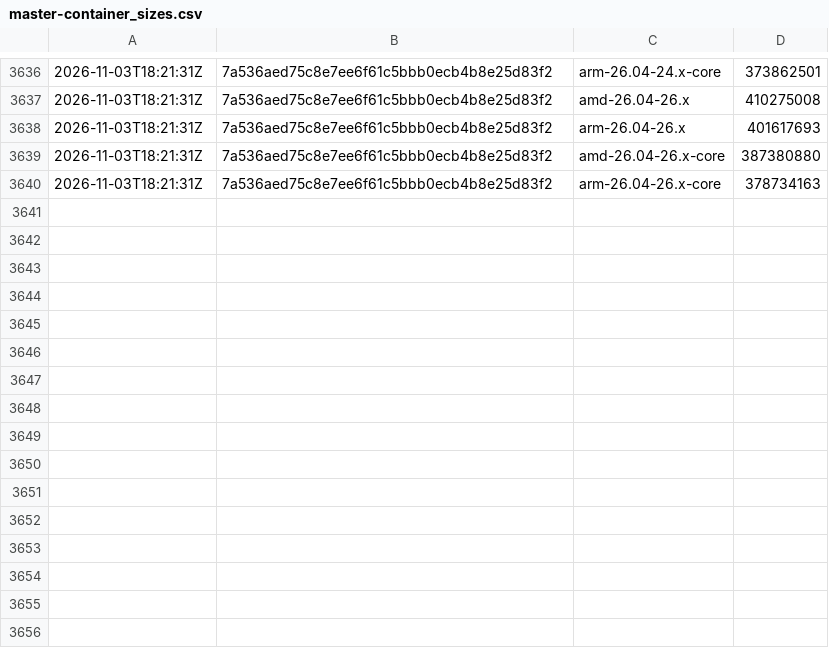
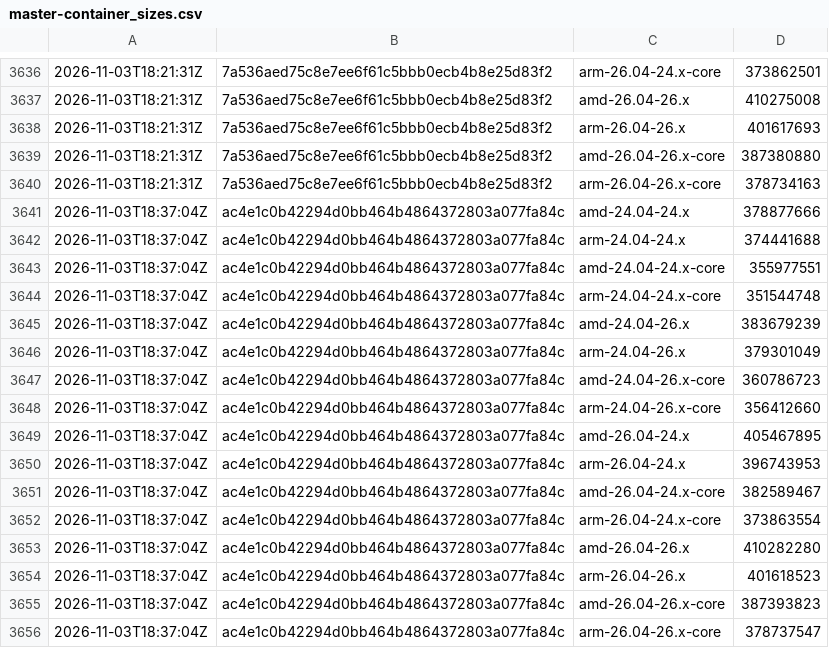
Before and after one commit to SignalK/signalk-server, a CSV file: master-container_sizes.csv, drawn as a sheet; only a part is shown, gaps mark what is left out.

```diff
--- a/master-container_sizes.csv
+++ b/master-container_sizes.csv
@@ -3640 +3640,17 @@
 2026-11-03T18:21:31Z,7a536aed75c8e7ee6f61c5bbb0ecb4b8e25d83f2,arm-26.04-26.x-core,378734163
+2026-11-03T18:37:04Z,ac4e1c0b42294d0bb464b4864372803a077fa84c,amd-24.04-24.x,378877666
+2026-11-03T18:37:04Z,ac4e1c0b42294d0bb464b4864372803a077fa84c,arm-24.04-24.x,374441688
+2026-11-03T18:37:04Z,ac4e1c0b42294d0bb464b4864372803a077fa84c,amd-24.04-24.x-core,355977551
+2026-11-03T18:37:04Z,ac4e1c0b42294d0bb464b4864372803a077fa84c,arm-24.04-24.x-core,351544748
+2026-11-03T18:37:04Z,ac4e1c0b42294d0bb464b4864372803a077fa84c,amd-24.04-26.x,383679239
+2026-11-03T18:37:04Z,ac4e1c0b42294d0bb464b4864372803a077fa84c,arm-24.04-26.x,379301049
+2026-11-03T18:37:04Z,ac4e1c0b42294d0bb464b4864372803a077fa84c,amd-24.04-26.x-core,360786723
+2026-11-03T18:37:04Z,ac4e1c0b42294d0bb464b4864372803a077fa84c,arm-24.04-26.x-core,356412660
+2026-11-03T18:37:04Z,ac4e1c0b42294d0bb464b4864372803a077fa84c,amd-26.04-24.x,405467895
+2026-11-03T18:37:04Z,ac4e1c0b42294d0bb464b4864372803a077fa84c,arm-26.04-24.x,396743953
+2026-11-03T18:37:04Z,ac4e1c0b42294d0bb464b4864372803a077fa84c,amd-26.04-24.x-core,382589467
+2026-11-03T18:37:04Z,ac4e1c0b42294d0bb464b4864372803a077fa84c,arm-26.04-24.x-core,373863554
+2026-11-03T18:37:04Z,ac4e1c0b42294d0bb464b4864372803a077fa84c,amd-26.04-26.x,410282280
+2026-11-03T18:37:04Z,ac4e1c0b42294d0bb464b4864372803a077fa84c,arm-26.04-26.x,401618523
+2026-11-03T18:37:04Z,ac4e1c0b42294d0bb464b4864372803a077fa84c,amd-26.04-26.x-core,387393823
+2026-11-03T18:37:04Z,ac4e1c0b42294d0bb464b4864372803a077fa84c,arm-26.04-26.x-core,378737547
```
